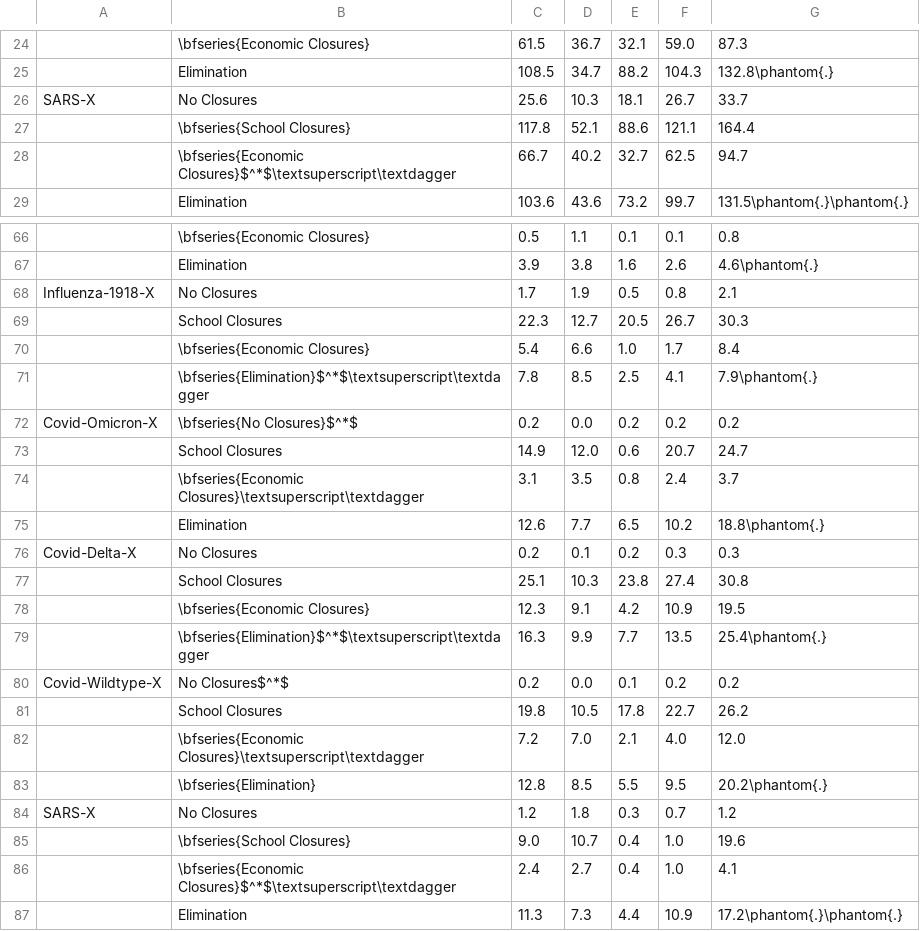
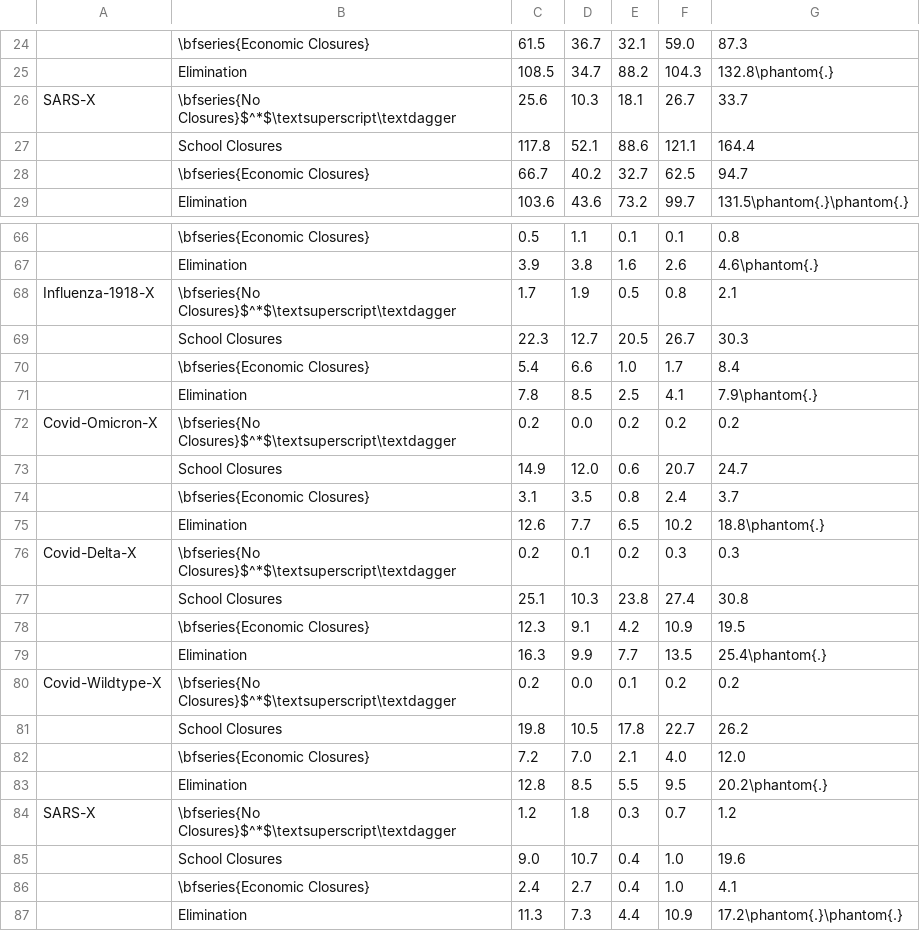
Before and after one commit to jameel-institute/daedalus_mfp, a CSV file: plotting/table_S9.csv, drawn as a sheet; only a part is shown, gaps mark what is left out; the diff covers the shown part only; the diff names each change by its address in the sheet, - before the commit and + after, or states it on an @@ line.

```diff
--- a/plotting/table_S9.csv
+++ b/plotting/table_S9.csv
-B26: No Closures
+B26: \bfseries{No Closures}$^*$\textsuperscript\textdagger
-B27: \bfseries{School Closures}
+B27: School Closures
-B28: \bfseries{Economic Closures}$^*$\textsuperscript\textdagger
+B28: \bfseries{Economic Closures}
-B68: No Closures
+B68: \bfseries{No Closures}$^*$\textsuperscript\textdagger
-B71: \bfseries{Elimination}$^*$\textsuperscript\textdagger
+B71: Elimination
-B72: \bfseries{No Closures}$^*$
+B72: \bfseries{No Closures}$^*$\textsuperscript\textdagger
-B74: \bfseries{Economic Closures}\textsuperscript\textdagger
+B74: \bfseries{Economic Closures}
-B76: No Closures
+B76: \bfseries{No Closures}$^*$\textsuperscript\textdagger
-B79: \bfseries{Elimination}$^*$\textsuperscript\textdagger
+B79: Elimination
-B80: No Closures$^*$
+B80: \bfseries{No Closures}$^*$\textsuperscript\textdagger
-B82: \bfseries{Economic Closures}\textsuperscript\textdagger
+B82: \bfseries{Economic Closures}
-B83: \bfseries{Elimination}
+B83: Elimination
-B84: No Closures
+B84: \bfseries{No Closures}$^*$\textsuperscript\textdagger
-B85: \bfseries{School Closures}
+B85: School Closures
-B86: \bfseries{Economic Closures}$^*$\textsuperscript\textdagger
+B86: \bfseries{Economic Closures}
```
Also changed, not shown: 13 edited cells elsewhere in this file, plotting/table_S7.csv, plotting/table_S8.csv, 18 other files.
